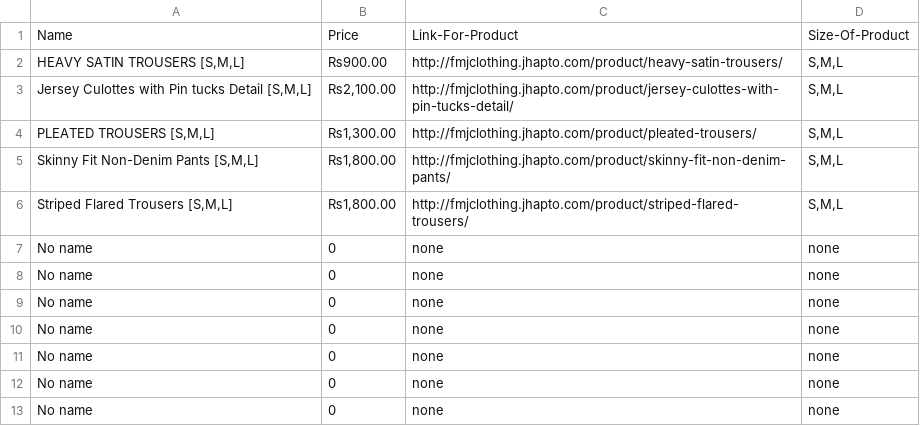
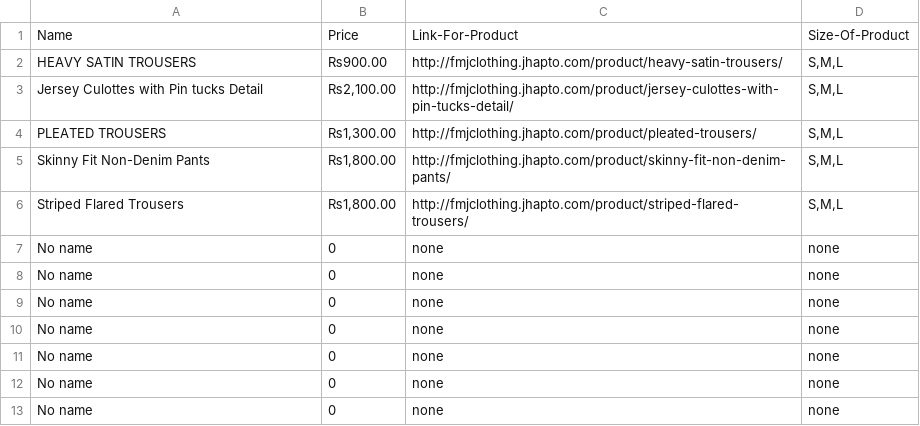
Before and after one commit to Annusanwer873/newchatbot, a CSV file: static/CSVs/trousers-women.csv, drawn as a sheet.

```diff
--- a/static/CSVs/trousers-women.csv
+++ b/static/CSVs/trousers-women.csv
@@ -1,7 +1,7 @@
 Name,Price,Link-For-Product,Size-Of-Product
-"HEAVY SATIN TROUSERS [S,M,L]",₨900.00,http://fmjclothing.jhapto.com/product/heavy-satin-trousers/,"S,M,L"
-"Jersey Culottes with Pin tucks Detail [S,M,L]","₨2,100.00",http://fmjclothing.jhapto.com/product/jersey-culottes-with-pin-tucks-detail/,"S,M,L"
-"PLEATED TROUSERS [S,M,L]","₨1,300.00",http://fmjclothing.jhapto.com/product/pleated-trousers/,"S,M,L"
-"Skinny Fit Non-Denim Pants [S,M,L]","₨1,800.00",http://fmjclothing.jhapto.com/product/skinny-fit-non-denim-pants/,"S,M,L"
-"Striped Flared Trousers [S,M,L]","₨1,800.00",http://fmjclothing.jhapto.com/product/striped-flared-trousers/,"S,M,L"
+HEAVY SATIN TROUSERS ,₨900.00,http://fmjclothing.jhapto.com/product/heavy-satin-trousers/,"S,M,L"
+Jersey Culottes with Pin tucks Detail ,"₨2,100.00",http://fmjclothing.jhapto.com/product/jersey-culottes-with-pin-tucks-detail/,"S,M,L"
+PLEATED TROUSERS ,"₨1,300.00",http://fmjclothing.jhapto.com/product/pleated-trousers/,"S,M,L"
+Skinny Fit Non-Denim Pants ,"₨1,800.00",http://fmjclothing.jhapto.com/product/skinny-fit-non-denim-pants/,"S,M,L"
+Striped Flared Trousers ,"₨1,800.00",http://fmjclothing.jhapto.com/product/striped-flared-trousers/,"S,M,L"
 No name,0,none,none
```
Also changed, not shown: 2 other files.
